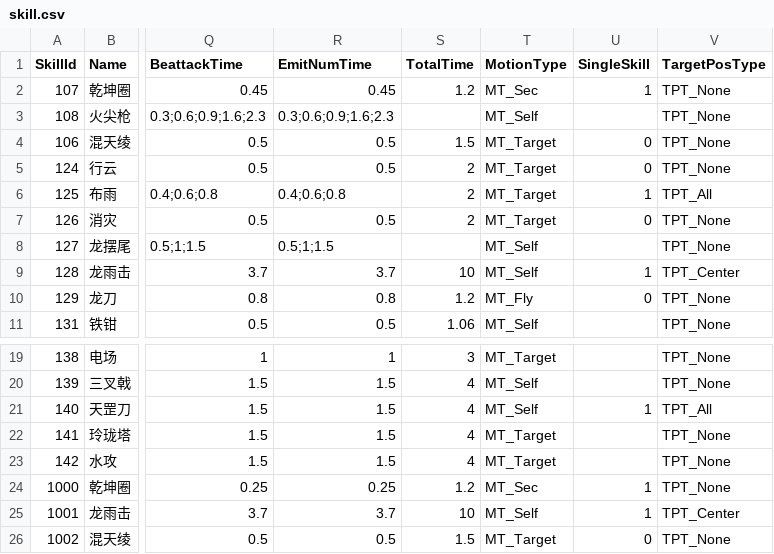
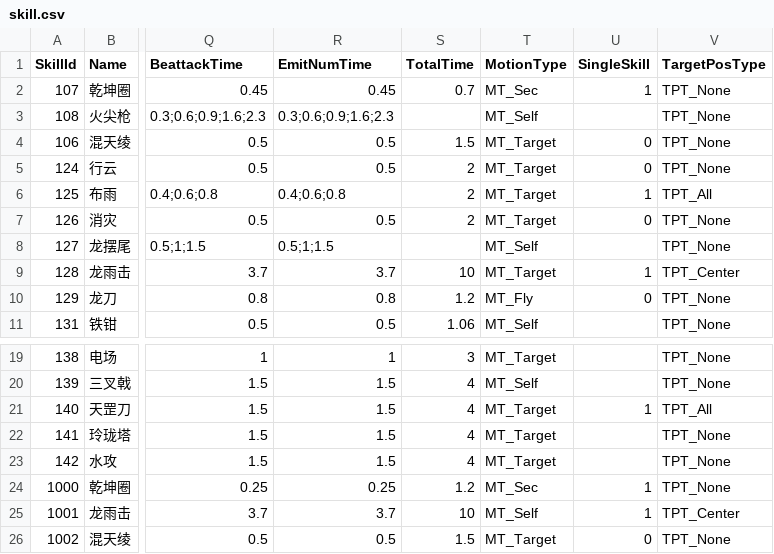
Before and after one commit to kevinnewkevin/xiyou, a CSV file: trunk/config/tables/skill.csv, drawn as a sheet; only a part is shown, gaps mark what is left out; the diff names each change by its address in the sheet, - before the commit and + after, or states it on an @@ line.

```diff
--- a/trunk/config/tables/skill.csv
+++ b/trunk/config/tables/skill.csv
-S2 (TotalTime): 1.2
+S2 (TotalTime): 0.7
-T9 (MotionType): MT_Self
+T9 (MotionType): MT_Target
-T21 (MotionType): MT_Self
+T21 (MotionType): MT_Target
```
Also changed, not shown: trunk/config/tables/Item.csv.
